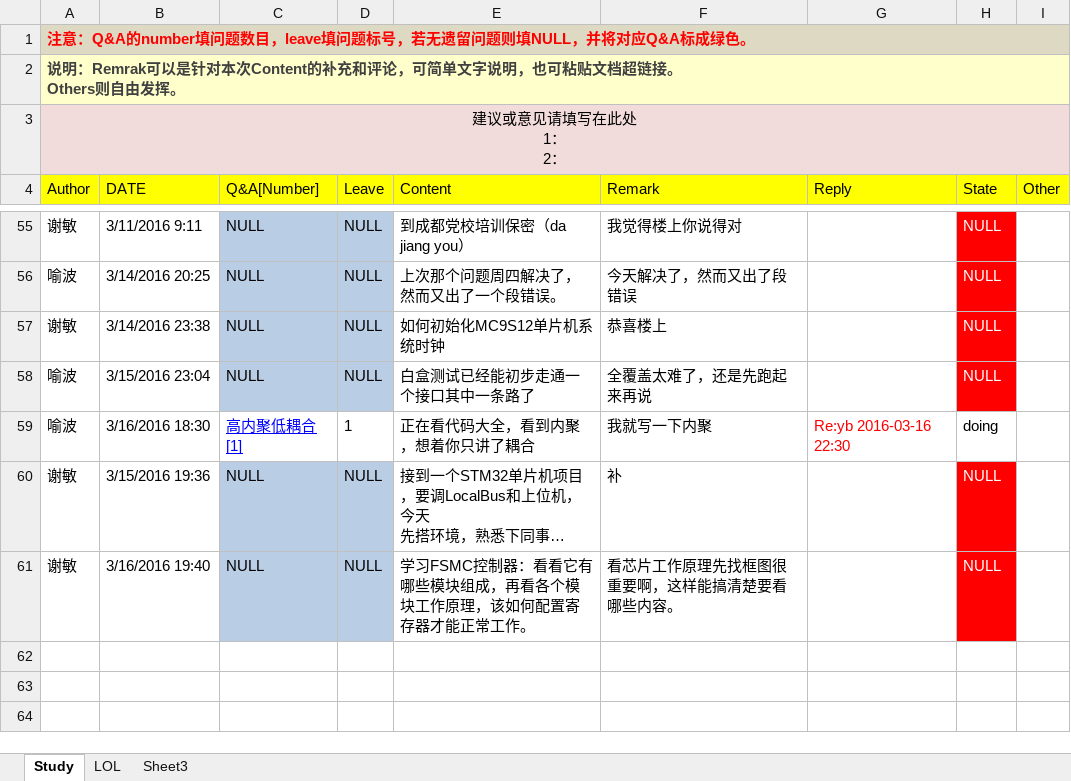
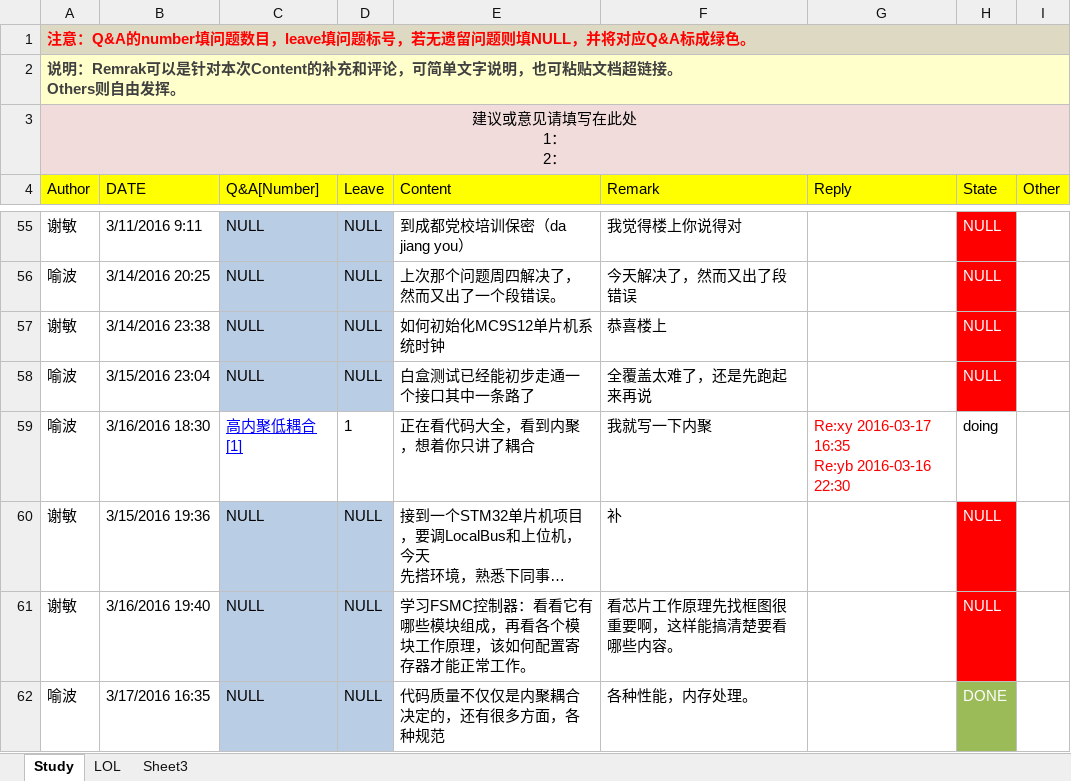
Before and after one commit to OOCC/PlanGIt, an Excel workbook: 学习计划每日进展.xlsx, sheet Study, drawn as a sheet; only a part is shown, gaps mark what is left out; long unchanged cells end in …; values as stored, in another font and other column widths than the file's, no borders; ↵ is a line break in a cell; the diff names each change by its address in the sheet, - before the commit and + after, or states it on an @@ line.

```diff
--- a/学习计划每日进展.xlsx (sheet Study)
+++ b/学习计划每日进展.xlsx (sheet Study)
-G59 (Reply): Re:yb 2016-03-16 22:30
+G59 (Reply): Re:xy 2016-03-17 16:35 ↵ Re:yb 2016-03-16 22:30
+row 62: 喻波 | 3/17/2016 16:35 | NULL | NULL | 代码质量不仅仅是内聚耦合决定的，还有很多方面，各种规范 | 各种性能，内存处理。 |  | DONE
```
Also changed, not shown: 1 other file.
